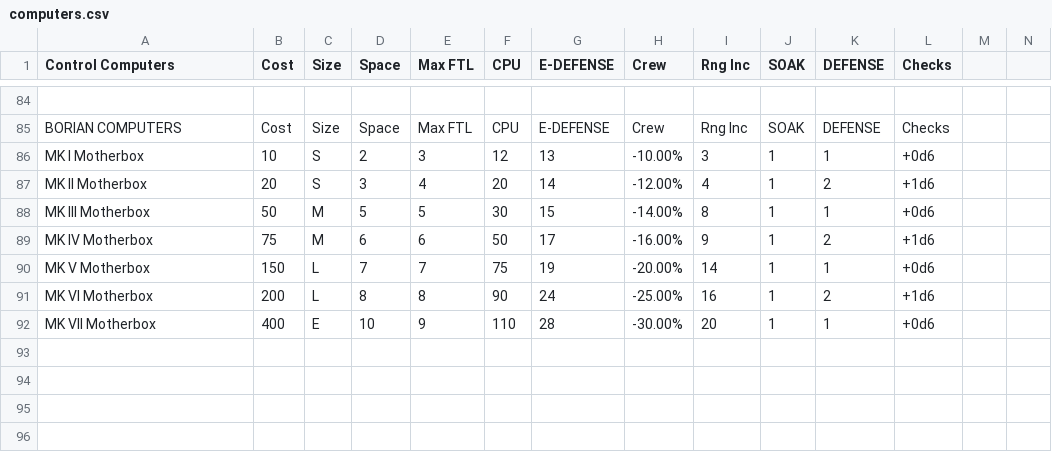
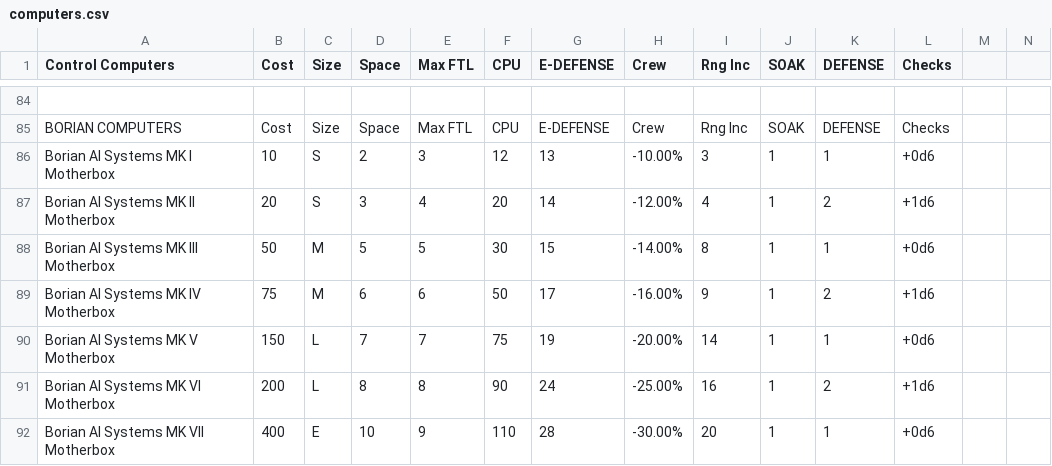
Before and after one commit to herosheets/woin-starships, a CSV file: starship_data/computers.csv, drawn as a sheet; only a part is shown, gaps mark what is left out; the diff names each change by its address in the sheet, - before the commit and + after, or states it on an @@ line.

Commit message:
Update computers.csv

```diff
--- a/starship_data/computers.csv
+++ b/starship_data/computers.csv
-A86 (Control Computers): MK I Motherbox
+A86 (Control Computers): Borian AI Systems MK I Motherbox
-A87 (Control Computers): MK II Motherbox
+A87 (Control Computers): Borian AI Systems MK II Motherbox
-A88 (Control Computers): MK III Motherbox
+A88 (Control Computers): Borian AI Systems MK III Motherbox
-A89 (Control Computers): MK IV Motherbox
+A89 (Control Computers): Borian AI Systems MK IV Motherbox
-A90 (Control Computers): MK V Motherbox
+A90 (Control Computers): Borian AI Systems MK V Motherbox
-A91 (Control Computers): MK VI Motherbox
+A91 (Control Computers): Borian AI Systems MK VI Motherbox
-A92 (Control Computers): MK VII Motherbox
+A92 (Control Computers): Borian AI Systems MK VII Motherbox
```
